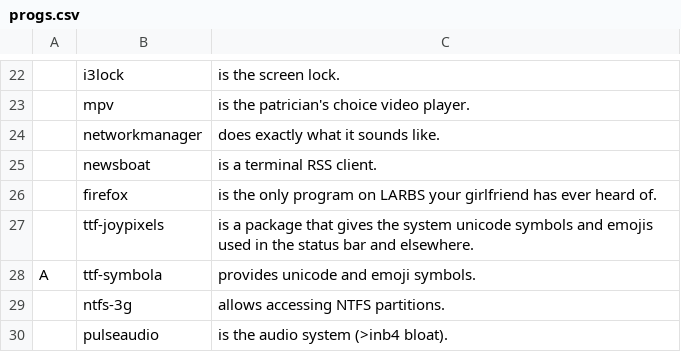
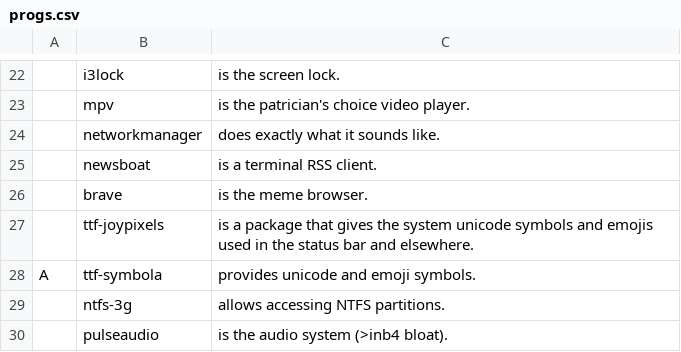
Before and after one commit to tiyn/larbs, a CSV file: progs.csv, drawn as a sheet; only a part is shown, gaps mark what is left out; removed rows and columns are numbered as before the commit, all else as after; the diff names each change by its address in the sheet, - before the commit and + after, or states it on an @@ line.

Commit message:
changing browser to brave

```diff
--- a/progs.csv
+++ b/progs.csv
-row 26:  | firefox | is the only program on LARBS your girlfriend has ever heard of.
+row 26:  | brave | is the meme browser.
```
